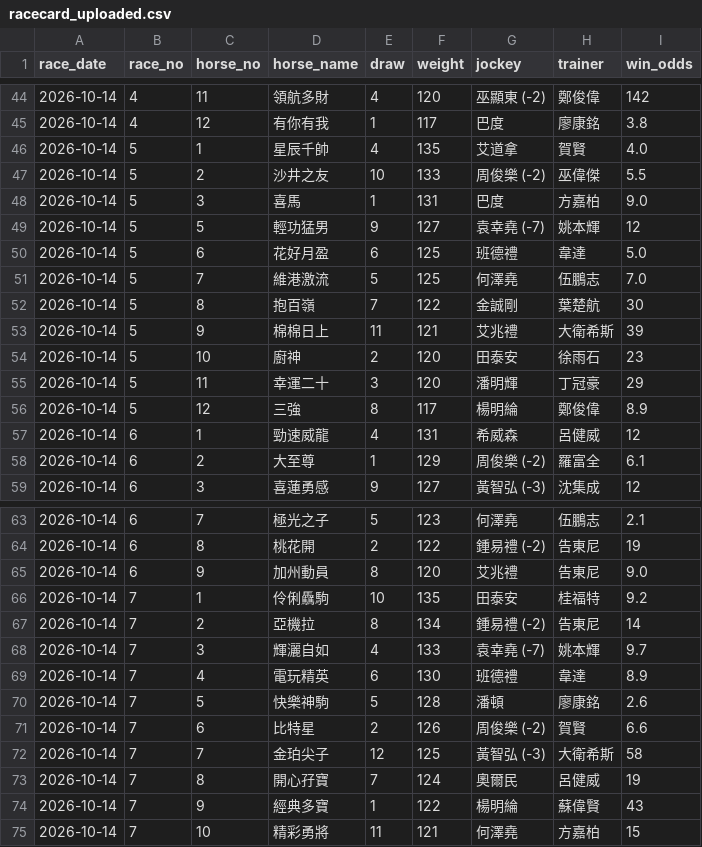
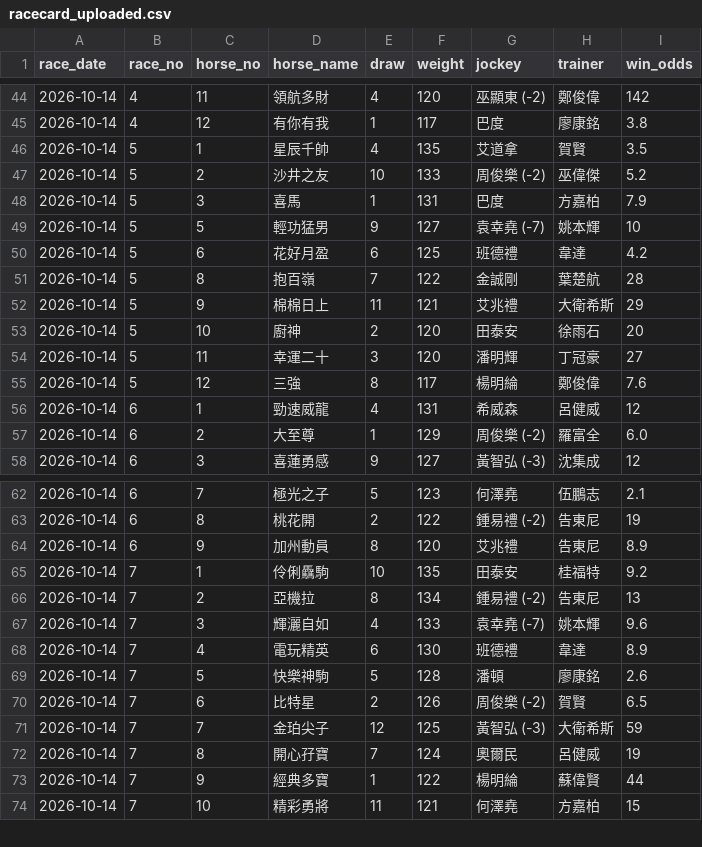
Before and after one commit to tszkit9-boop/horse-racing-bot, a CSV file: racecard_uploaded.csv, drawn as a sheet; only a part is shown, gaps mark what is left out; the diff covers the shown part only.

Commit message:
Auto update racecard_uploaded.csv (2026-10-14)

```diff
--- a/racecard_uploaded.csv
+++ b/racecard_uploaded.csv
@@ -45,15 +45,14 @@
 2026-10-14,4,12,有你有我,1,117,巴度,廖康銘,3.8
-2026-10-14,5,1,星辰千帥,4,135,艾道拿,賀賢,4.0
-2026-10-14,5,2,沙井之友,10,133,周俊樂 (-2),巫偉傑,5.5
-2026-10-14,5,3,喜馬,1,131,巴度,方嘉柏,9.0
-2026-10-14,5,5,輕功猛男,9,127,袁幸堯 (-7),姚本輝,12
-2026-10-14,5,6,花好月盈,6,125,班德禮,韋達,5.0
-2026-10-14,5,7,維港激流,5,125,何澤堯,伍鵬志,7.0
-2026-10-14,5,8,抱百嶺,7,122,金誠剛,葉楚航,30
-2026-10-14,5,9,棉棉日上,11,121,艾兆禮,大衛希斯,39
-2026-10-14,5,10,廚神,2,120,田泰安,徐雨石,23
-2026-10-14,5,11,幸運二十,3,120,潘明輝,丁冠豪,29
-2026-10-14,5,12,三強,8,117,楊明綸,鄭俊偉,8.9
+2026-10-14,5,1,星辰千帥,4,135,艾道拿,賀賢,3.5
+2026-10-14,5,2,沙井之友,10,133,周俊樂 (-2),巫偉傑,5.2
+2026-10-14,5,3,喜馬,1,131,巴度,方嘉柏,7.9
+2026-10-14,5,5,輕功猛男,9,127,袁幸堯 (-7),姚本輝,10
+2026-10-14,5,6,花好月盈,6,125,班德禮,韋達,4.2
+2026-10-14,5,8,抱百嶺,7,122,金誠剛,葉楚航,28
+2026-10-14,5,9,棉棉日上,11,121,艾兆禮,大衛希斯,29
+2026-10-14,5,10,廚神,2,120,田泰安,徐雨石,20
+2026-10-14,5,11,幸運二十,3,120,潘明輝,丁冠豪,27
+2026-10-14,5,12,三強,8,117,楊明綸,鄭俊偉,7.6
 2026-10-14,6,1,勁速威龍,4,131,希威森,呂健威,12
-2026-10-14,6,2,大至尊,1,129,周俊樂 (-2),羅富全,6.1
+2026-10-14,6,2,大至尊,1,129,周俊樂 (-2),羅富全,6.0
 2026-10-14,6,3,喜蓮勇感,9,127,黃智弘 (-3),沈集成,12
@@ -64,12 +63,12 @@
 2026-10-14,6,8,桃花開,2,122,鍾易禮 (-2),告東尼,19
-2026-10-14,6,9,加州動員,8,120,艾兆禮,告東尼,9.0
+2026-10-14,6,9,加州動員,8,120,艾兆禮,告東尼,8.9
 2026-10-14,7,1,伶俐驫駒,10,135,田泰安,桂福特,9.2
-2026-10-14,7,2,亞機拉,8,134,鍾易禮 (-2),告東尼,14
-2026-10-14,7,3,輝灑自如,4,133,袁幸堯 (-7),姚本輝,9.7
+2026-10-14,7,2,亞機拉,8,134,鍾易禮 (-2),告東尼,13
+2026-10-14,7,3,輝灑自如,4,133,袁幸堯 (-7),姚本輝,9.6
 2026-10-14,7,4,電玩精英,6,130,班德禮,韋達,8.9
 2026-10-14,7,5,快樂神駒,5,128,潘頓,廖康銘,2.6
-2026-10-14,7,6,比特星,2,126,周俊樂 (-2),賀賢,6.6
-2026-10-14,7,7,金珀尖子,12,125,黃智弘 (-3),大衛希斯,58
+2026-10-14,7,6,比特星,2,126,周俊樂 (-2),賀賢,6.5
+2026-10-14,7,7,金珀尖子,12,125,黃智弘 (-3),大衛希斯,59
 2026-10-14,7,8,開心孖寶,7,124,奧爾民,呂健威,19
-2026-10-14,7,9,經典多寶,1,122,楊明綸,蘇偉賢,43
+2026-10-14,7,9,經典多寶,1,122,楊明綸,蘇偉賢,44
 2026-10-14,7,10,精彩勇將,11,121,何澤堯,方嘉柏,15
```
Also changed, not shown: 1 edited cell elsewhere in this file, 1 other file.
